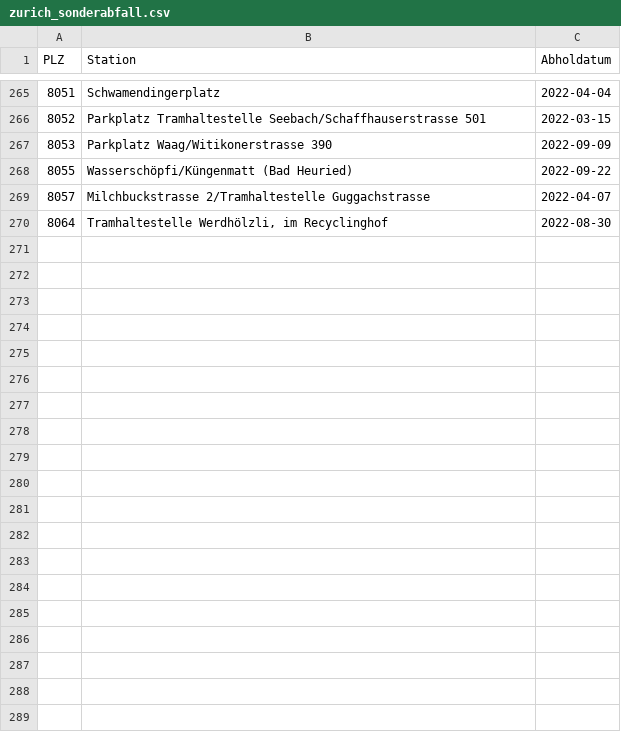
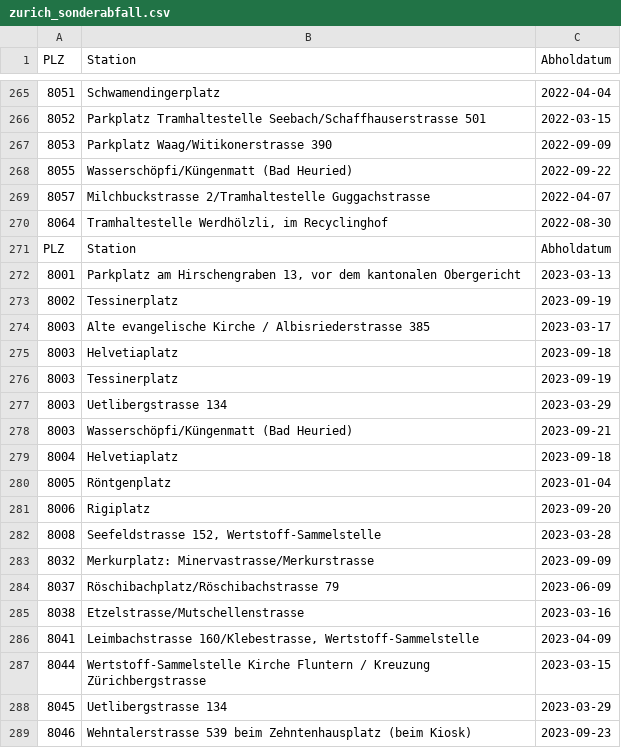
Before and after one commit to metaodi/openerz, a CSV file: csv/zurich/zurich_sonderabfall.csv, drawn as a sheet; only a part is shown, gaps mark what is left out; the diff covers the shown part only; the diff names each change by its address in the sheet, - before the commit and + after, or states it on an @@ line.

Commit message:
Update zurich data of 2023

```diff
--- a/csv/zurich/zurich_sonderabfall.csv
+++ b/csv/zurich/zurich_sonderabfall.csv
+row 271: PLZ | Station | Abholdatum
+row 272: 8001 | Parkplatz am Hirschengraben 13, vor dem kantonalen Obergericht | 2023-03-13
+row 273: 8002 | Tessinerplatz | 2023-09-19
+row 274: 8003 | Alte evangelische Kirche / Albisriederstrasse 385 | 2023-03-17
+row 275: 8003 | Helvetiaplatz | 2023-09-18
+row 276: 8003 | Tessinerplatz | 2023-09-19
+row 277: 8003 | Uetlibergstrasse 134 | 2023-03-29
+row 278: 8003 | Wasserschöpfi/Küngenmatt (Bad Heuried) | 2023-09-21
+row 279: 8004 | Helvetiaplatz | 2023-09-18
+row 280: 8005 | Röntgenplatz | 2023-01-04
+row 281: 8006 | Rigiplatz | 2023-09-20
+row 282: 8008 | Seefeldstrasse 152, Wertstoff-Sammelstelle | 2023-03-28
+row 283: 8032 | Merkurplatz: Minervastrasse/Merkurstrasse | 2023-09-09
+row 284: 8037 | Röschibachplatz/Röschibachstrasse 79 | 2023-06-09
+row 285: 8038 | Etzelstrasse/Mutschellenstrasse | 2023-03-16
+row 286: 8041 | Leimbachstrasse 160/Klebestrasse, Wertstoff-Sammelstelle | 2023-04-09
+row 287: 8044 | Wertstoff-Sammelstelle Kirche Fluntern / Kreuzung Zürichbergstrasse | 2023-03-15
+row 288: 8045 | Uetlibergstrasse 134 | 2023-03-29
+row 289: 8046 | Wehntalerstrasse 539 beim Zehntenhausplatz (beim Kiosk) | 2023-09-23
```
Also changed, not shown: 12 added rows elsewhere in this file, csv/zurich/entsorgung_sammelstellen.csv, 9 other files.
